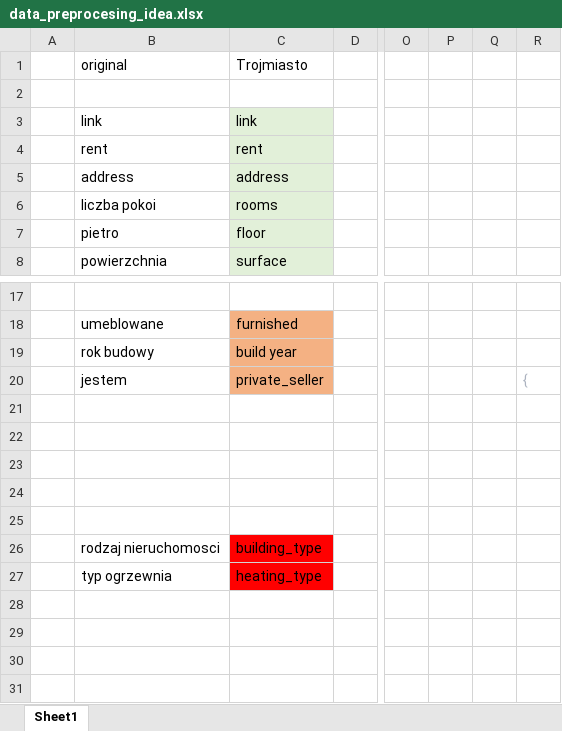
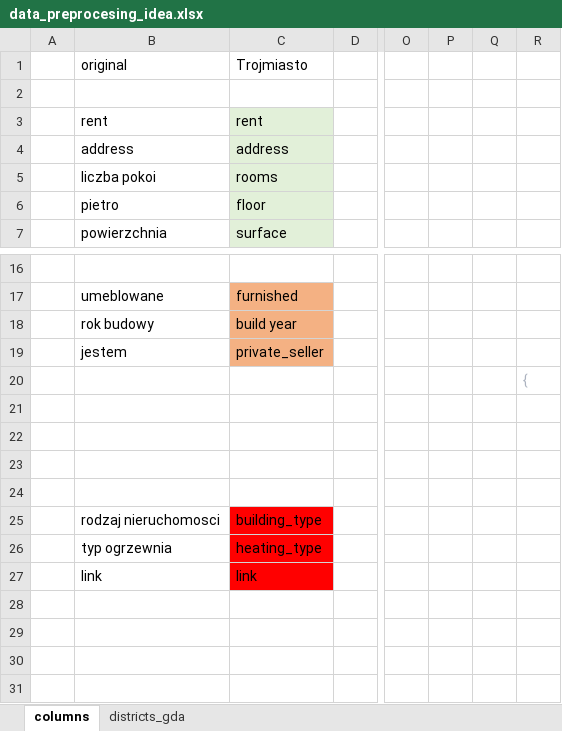
Before and after one commit to Mateusz-Matejko/masters_thesis, an Excel workbook: project/data_prepocessing/data_preprocesing_idea.xlsx, sheet columns, drawn as a sheet; only a part is shown, gaps mark what is left out; values as stored, in another font and other column widths than the file's, no borders; addresses are those after the commit; the diff names each change by its address in the sheet, - before the commit and + after, or states it on an @@ line.

```diff
--- a/project/data_prepocessing/data_preprocesing_idea.xlsx (sheet columns)
+++ b/project/data_prepocessing/data_preprocesing_idea.xlsx (sheet columns)
-sheet tab: Sheet1
+sheet tab: columns
+sheet tab: districts_gda
-R19: {
+R19: (empty)
-R20: (empty)
+R20: {
@@ row 3 moved to row 27: link @@
```
Also changed, not shown: 6 other files.
